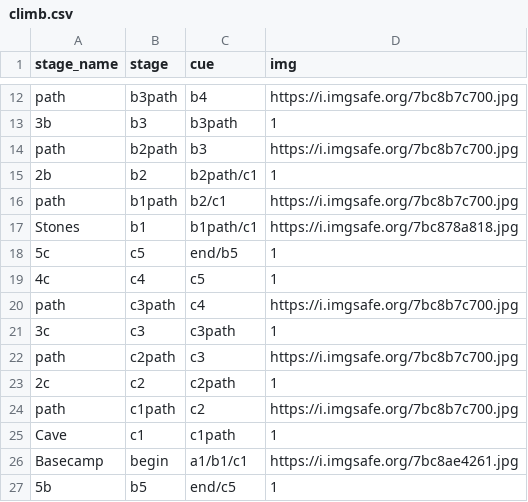
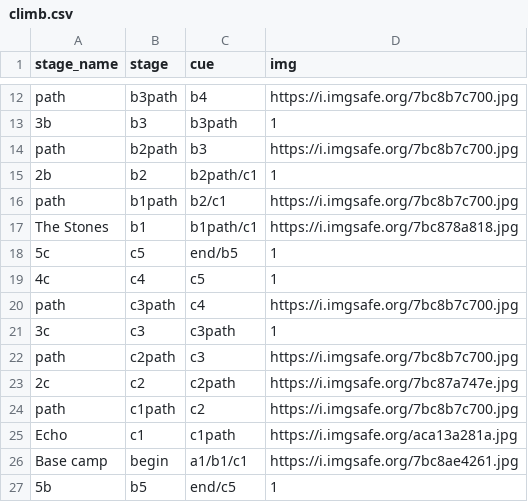
Before and after one commit to cgreenhalgh/muzivisual, a CSV file: app/maps/climb.csv, drawn as a sheet; only a part is shown, gaps mark what is left out.

```diff
--- a/app/maps/climb.csv
+++ b/app/maps/climb.csv
@@ -16,3 +16,3 @@ path,b2path,b3,https://i.imgsafe.org/7bc8b7c700.jpg
 path,b1path,b2/c1,https://i.imgsafe.org/7bc8b7c700.jpg
-Stones,b1,b1path/c1,https://i.imgsafe.org/7bc878a818.jpg
+The Stones,b1,b1path/c1,https://i.imgsafe.org/7bc878a818.jpg
 5c,c5,end/b5,1
@@ -22,6 +22,6 @@ path,c3path,c4,https://i.imgsafe.org/7bc8b7c700.jpg
 path,c2path,c3,https://i.imgsafe.org/7bc8b7c700.jpg
-2c,c2,c2path,1
+2c,c2,c2path,https://i.imgsafe.org/7bc87a747e.jpg
 path,c1path,c2,https://i.imgsafe.org/7bc8b7c700.jpg
-Cave,c1,c1path,1
-Basecamp,begin,a1/b1/c1,https://i.imgsafe.org/7bc8ae4261.jpg
+Echo,c1,c1path,https://i.imgsafe.org/aca13a281a.jpg
+Base camp,begin,a1/b1/c1,https://i.imgsafe.org/7bc8ae4261.jpg
 5b,b5,end/c5,1
```
Also changed, not shown: app/maps/test.csv, 4 other files.
